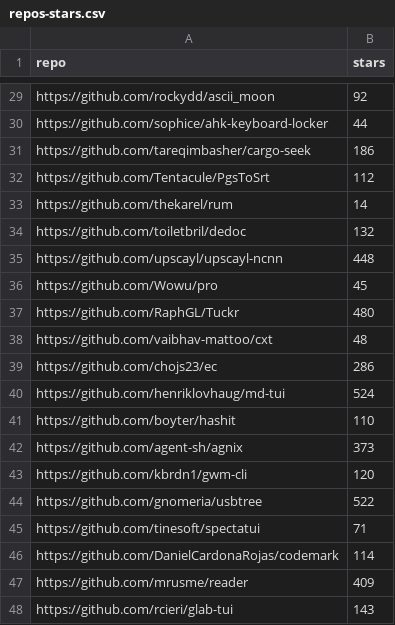
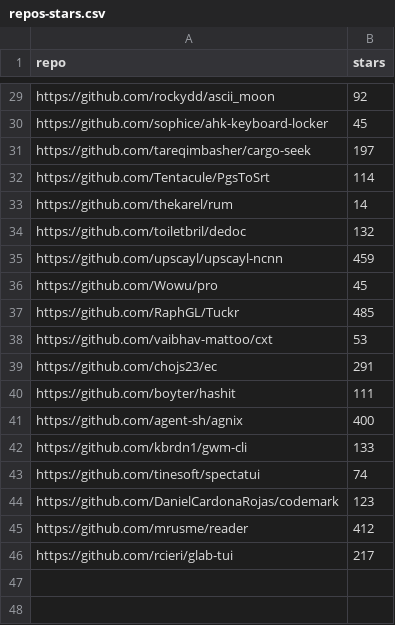
Before and after one commit to scillidan/actions, a CSV file: repos-stars/repos-stars.csv, drawn as a sheet; only a part is shown, gaps mark what is left out; removed rows and columns are numbered as before the commit, all else as after; the diff covers the shown part only; the diff names each change by its address in the sheet, - before the commit and + after, or states it on an @@ line.

```diff
--- a/repos-stars/repos-stars.csv
+++ b/repos-stars/repos-stars.csv
-B30 (stars): 44
+B30 (stars): 45
-B31 (stars): 186
+B31 (stars): 197
-B32 (stars): 112
+B32 (stars): 114
-B35 (stars): 448
+B35 (stars): 459
-B37 (stars): 480
+B37 (stars): 485
-B38 (stars): 48
+B38 (stars): 53
-B39 (stars): 286
+B39 (stars): 291
-row 40: https://github.com/henriklovhaug/md-tui | 524
-B40 (stars): 110
+B40 (stars): 111
-B41 (stars): 373
+B41 (stars): 400
-B42 (stars): 120
+B42 (stars): 133
-row 44: https://github.com/gnomeria/usbtree | 522
-B43 (stars): 71
+B43 (stars): 74
-B44 (stars): 114
+B44 (stars): 123
-B45 (stars): 409
+B45 (stars): 412
-B46 (stars): 143
+B46 (stars): 217
```
Also changed, not shown: 18 edited cells elsewhere in this file.
